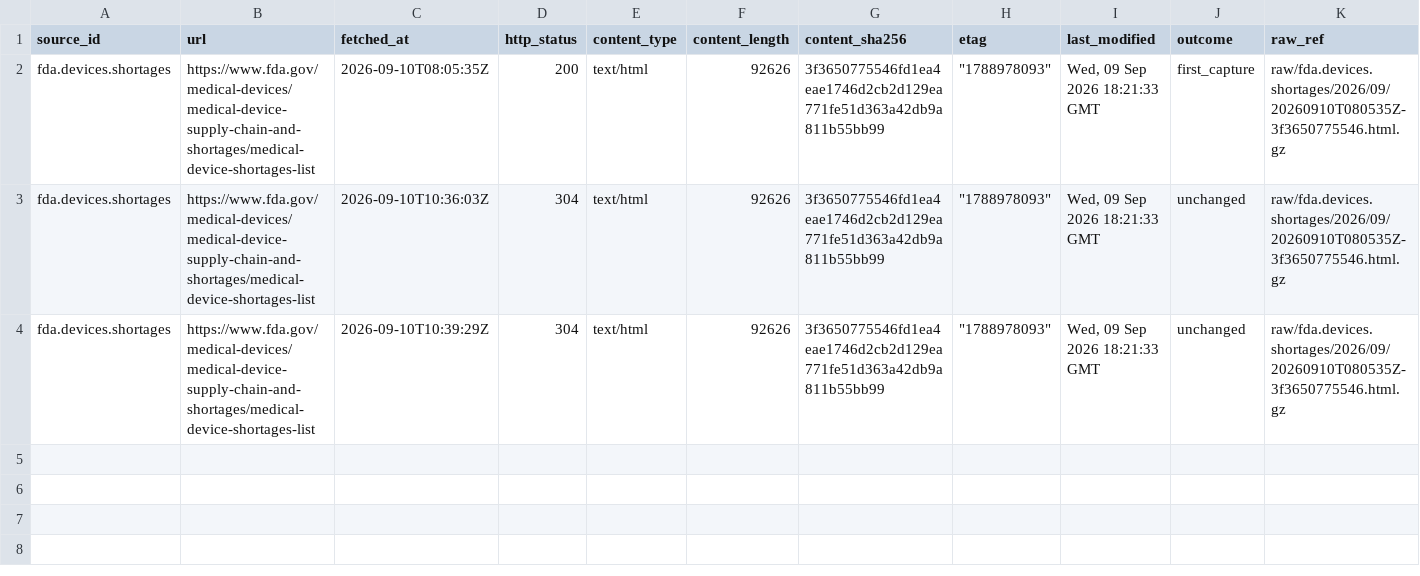
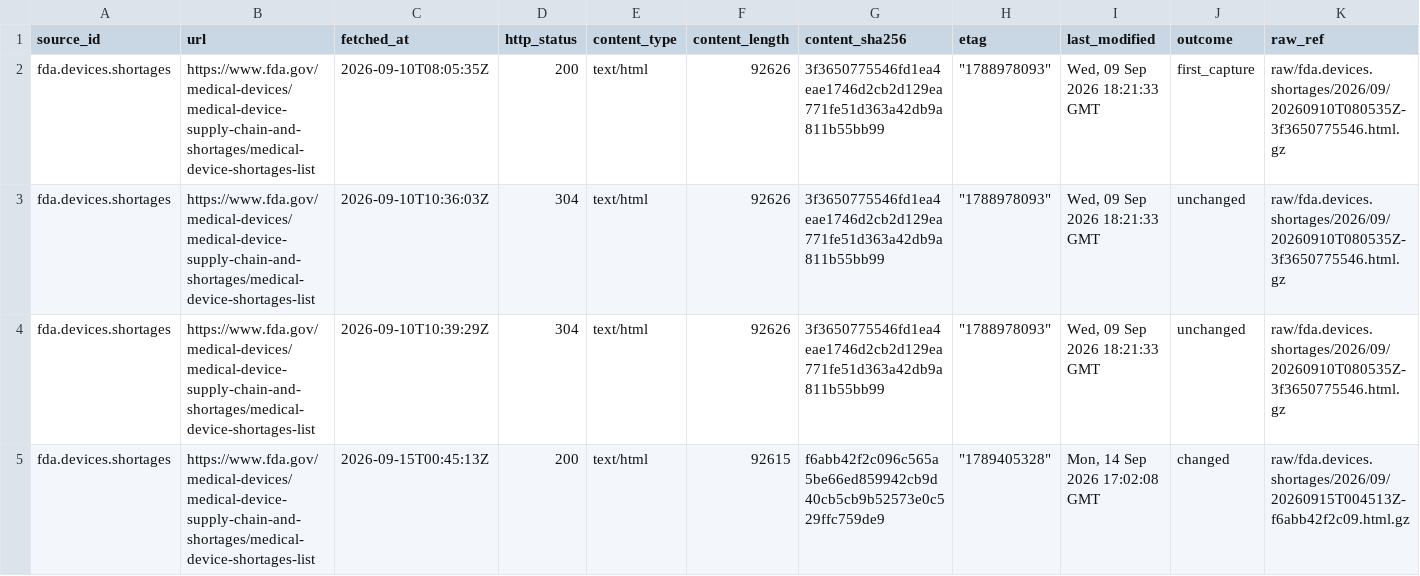
Before and after one commit to q3dresearch/wss-drug-scarcity, a CSV file: manifest/fda.devices.shortages/2026-09.csv, drawn as a sheet; only a part is shown; rows hold the shown columns only; the diff names each change by its address in the sheet, - before the commit and + after, or states it on an @@ line.

```diff
--- a/manifest/fda.devices.shortages/2026-09.csv
+++ b/manifest/fda.devices.shortages/2026-09.csv
+row 5: fda.devices.shortages | https://www.fda.gov/medical-devices/medical-device-supply-chain-and-shortages/medical-device-shortages-list | 2026-09-15T00:45:13Z | 200 | text/html | 92615 | f6abb42f2c096c565a5be66ed859942cb9d40cb5cb9b52573e0c529ffc759de9 | "1789405328" | Mon, 14 Sep 2026 17:02:08 GMT | changed | raw/fda.devices.shortages/2026/09/20260915T004513Z-f6abb42f2c09.html.gz
```
Also changed, not shown: manifest/fda.complianceactions.drugs/2026-09.csv, manifest/fda.importrefusals.recent/2026-09.csv, 17 other files.
